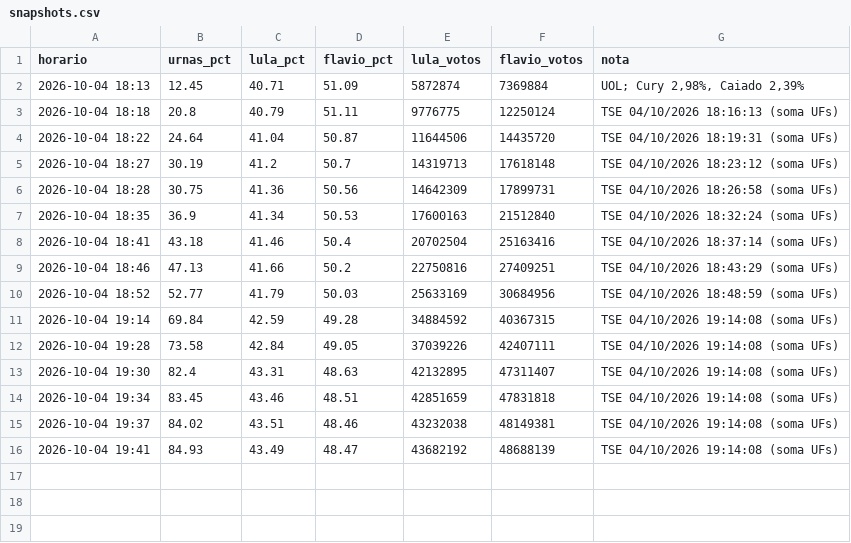
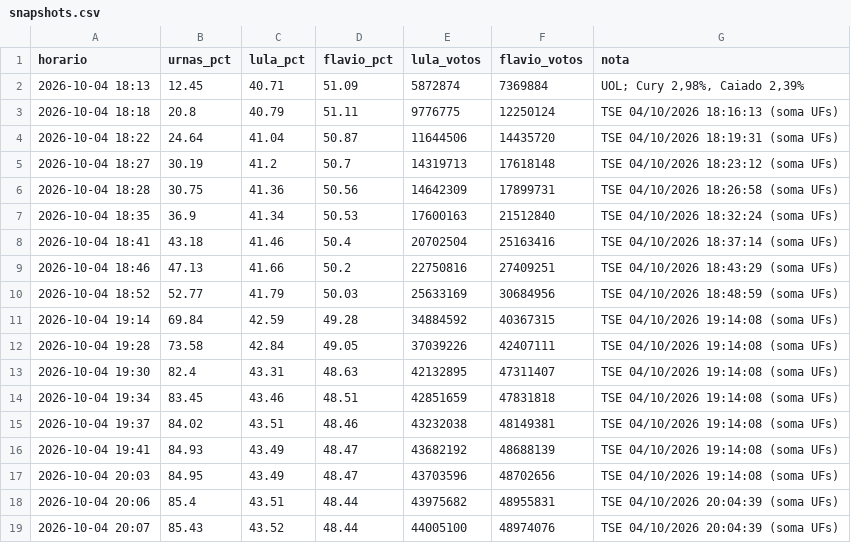
Before and after one commit to arrualuiz/apuracao-eleicoes-2026, a CSV file: dados/snapshots.csv, drawn as a sheet.

Commit message:
Dados: coletas até 20:06 (85,4% apurado) e diário
Nacional do TSE volta às 20:04:39 depois de 50 min parado.
Placar (soma UFs): Flávio 48,44% x Lula 43,51%.

```diff
--- a/dados/snapshots.csv
+++ b/dados/snapshots.csv
@@ -16 +16,4 @@ horario,urnas_pct,lula_pct,flavio_pct,lula_votos,flavio_votos,nota
 2026-10-04 19:41,84.93,43.49,48.47,43682192,48688139,TSE 04/10/2026 19:14:08 (soma UFs)
+2026-10-04 20:03,84.95,43.49,48.47,43703596,48702656,TSE 04/10/2026 19:14:08 (soma UFs)
+2026-10-04 20:06,85.4,43.51,48.44,43975682,48955831,TSE 04/10/2026 20:04:39 (soma UFs)
+2026-10-04 20:07,85.43,43.52,48.44,44005100,48974076,TSE 04/10/2026 20:04:39 (soma UFs)
```
Also changed, not shown: 4 other files.
